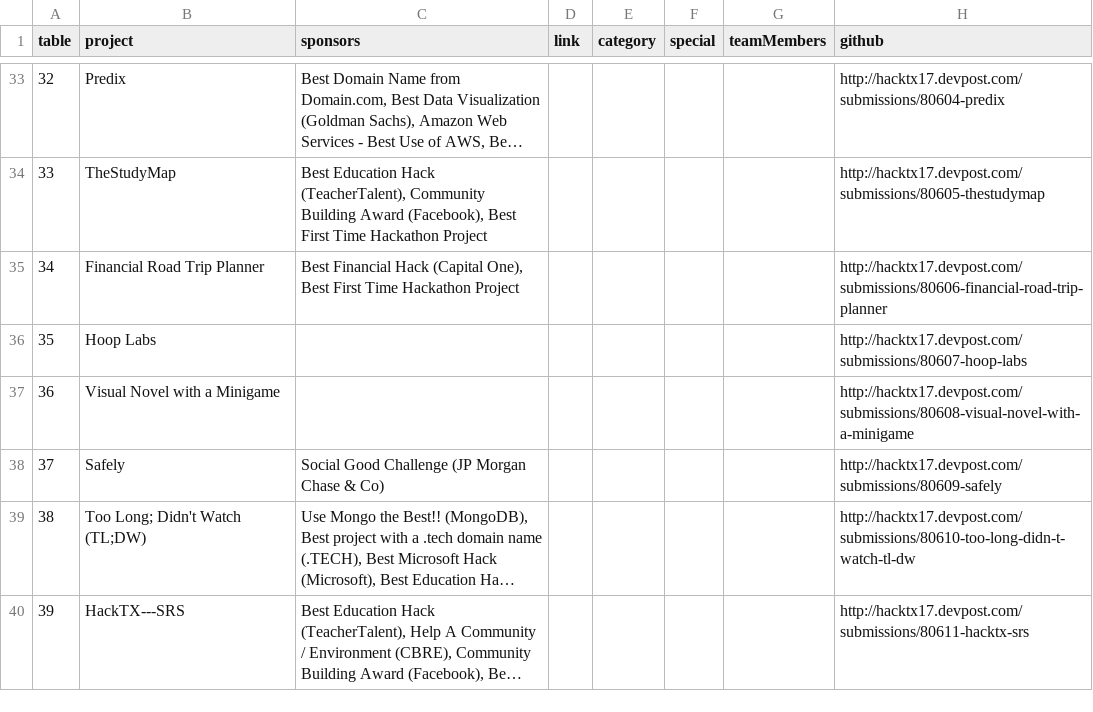
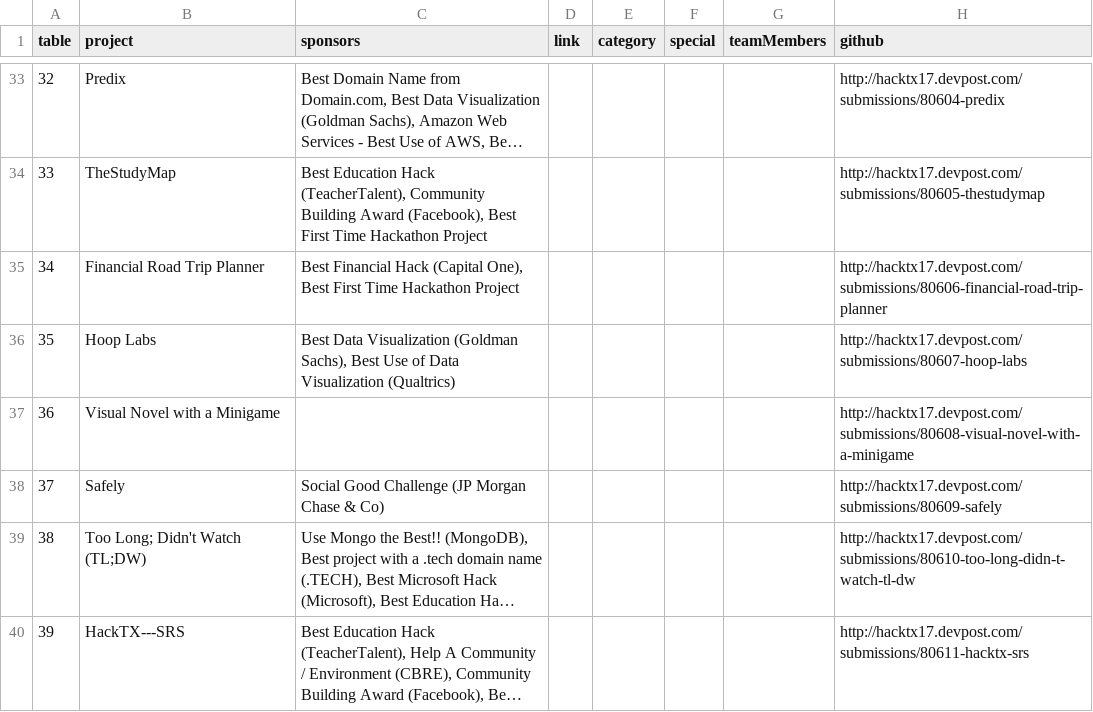
Before and after one commit to hacktx/expo, a CSV file: data/data.csv, drawn as a sheet; only a part is shown, gaps mark what is left out; long unchanged cells end in ….

Commit message:
more last minute things

```diff
--- a/data/data.csv
+++ b/data/data.csv
@@ -35,3 +35,3 @@ table,project,sponsors,link,category,special,teamMembers,github
 34,Financial Road Trip Planner,"Best Financial Hack (Capital One), Best First Time Hackathon Project",,,,,http://hacktx17.devpost.com/submissions/80606-financial-road-trip-planner
-35,Hoop Labs,,,,,,http://hacktx17.devpost.com/submissions/80607-hoop-labs
+35,Hoop Labs,"Best Data Visualization (Goldman Sachs),  Best Use of Data Visualization (Qualtrics)",,,,,http://hacktx17.devpost.com/submissions/80607-hoop-labs
 36,Visual Novel with a Minigame,,,,,,http://hacktx17.devpost.com/submissions/80608-visual-novel-with-a-minigame
```
